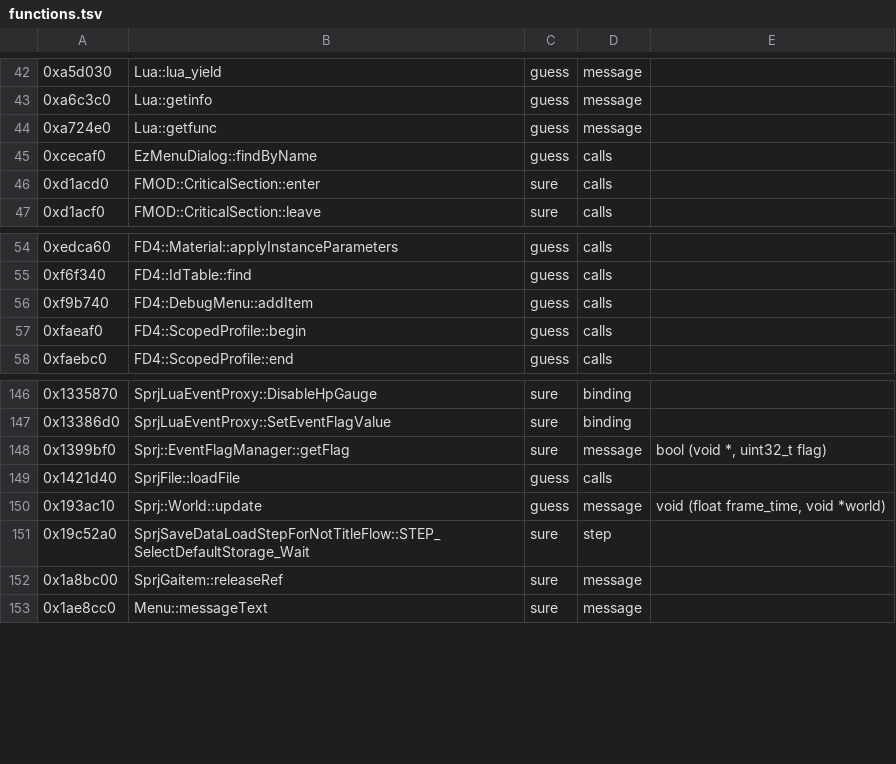
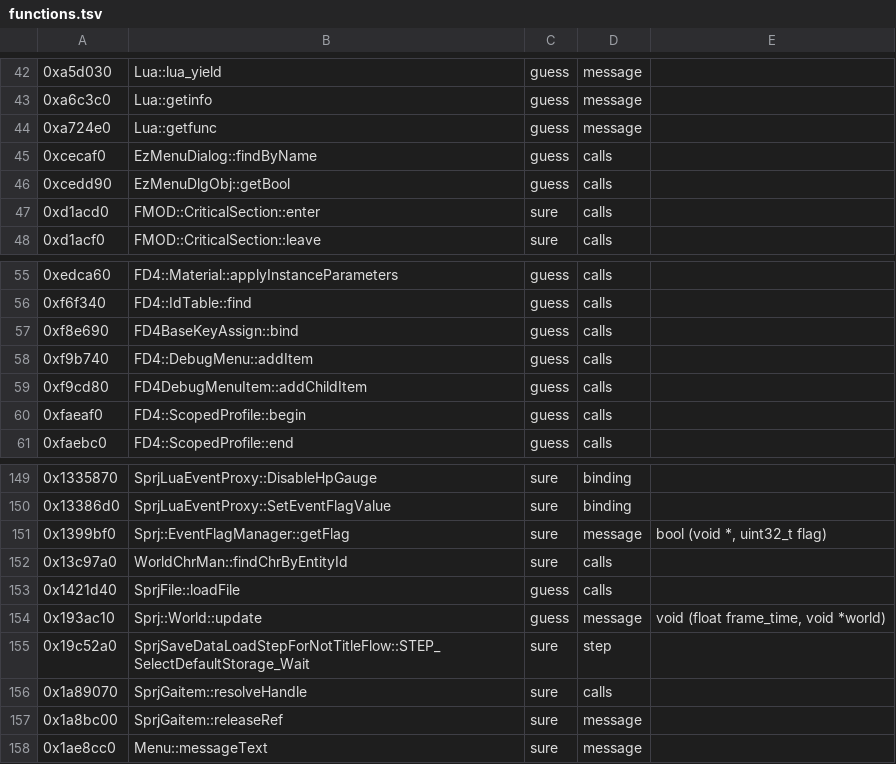
Before and after one commit to bloodborne-native/bloodborne-recomp, a TSV file: annotations/functions.tsv, drawn as a sheet; only a part is shown, gaps mark what is left out; the diff names each change by its address in the sheet, - before the commit and + after, or states it on an @@ line.

```diff
--- a/annotations/functions.tsv
+++ b/annotations/functions.tsv
+row 46: 0xcedd90 | EzMenuDlgObj::getBool | guess | calls
+row 57: 0xf8e690 | FD4BaseKeyAssign::bind | guess | calls
+row 59: 0xf9cd80 | FD4DebugMenuItem::addChildItem | guess | calls
+row 152: 0x13c97a0 | WorldChrMan::findChrByEntityId | sure | calls
+row 156: 0x1a89070 | SprjGaitem::resolveHandle | sure | calls
```
Also changed, not shown: 2 other files.
